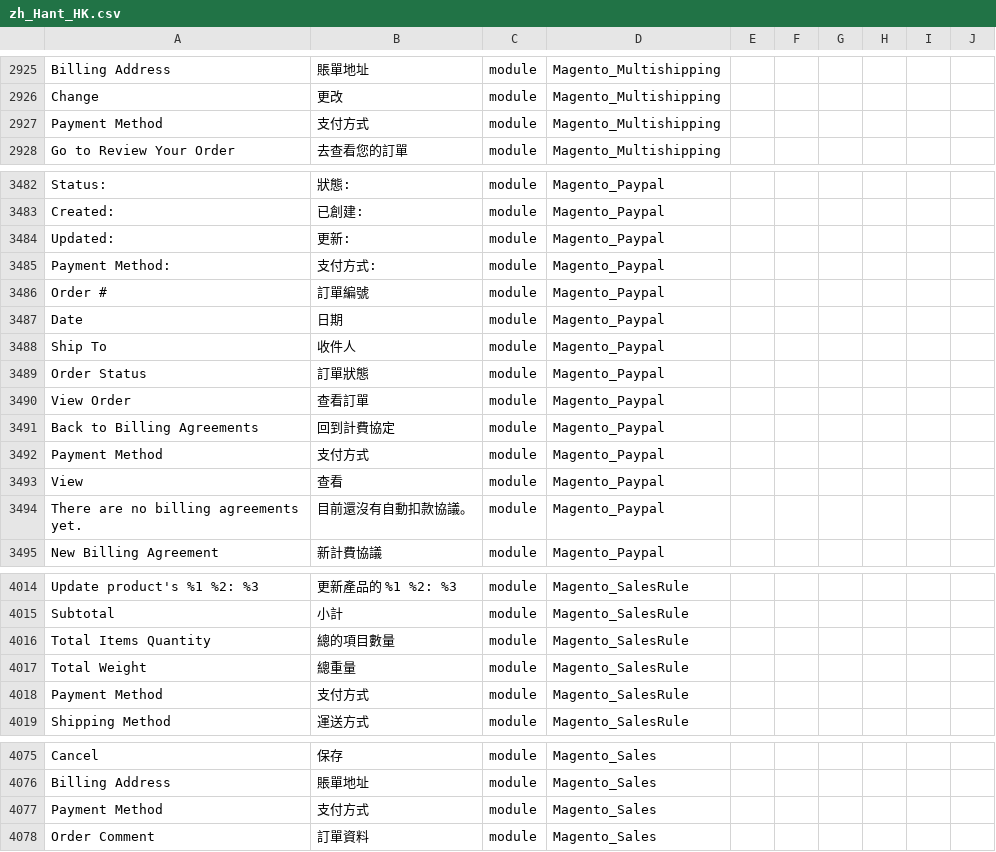
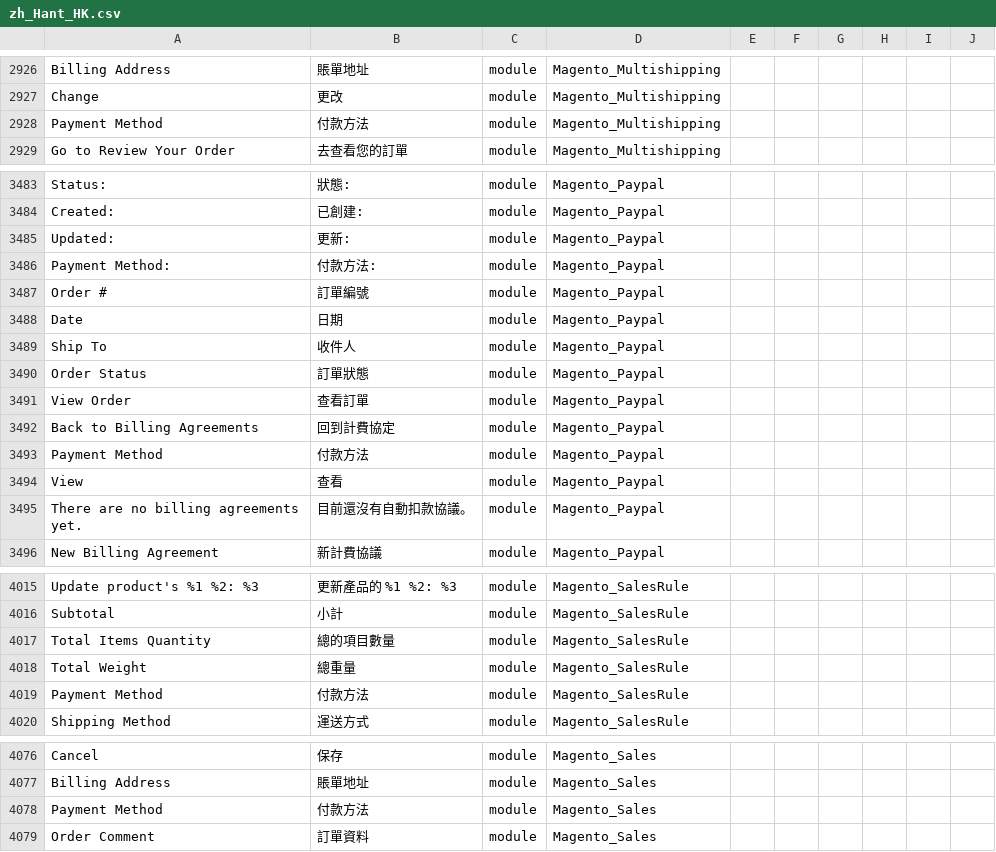
Before and after one commit to raymanjhc/Magento2Language-zh_Hant_HK, a CSV file: zh_Hant_HK.csv, drawn as a sheet; only a part is shown, gaps mark what is left out; addresses are those after the commit; the diff covers the shown part only; the diff names each change by its address in the sheet, - before the commit and + after, or states it on an @@ line.

```diff
--- a/zh_Hant_HK.csv
+++ b/zh_Hant_HK.csv
-B2928: 支付方式
+B2928: 付款方法
-B3486: 支付方式:
+B3486: 付款方法:
-B3493: 支付方式
+B3493: 付款方法
-B4019: 支付方式
+B4019: 付款方法
-B4078: 支付方式
+B4078: 付款方法
```
Also changed, not shown: 1 added row and 12 edited cells elsewhere in this file.
